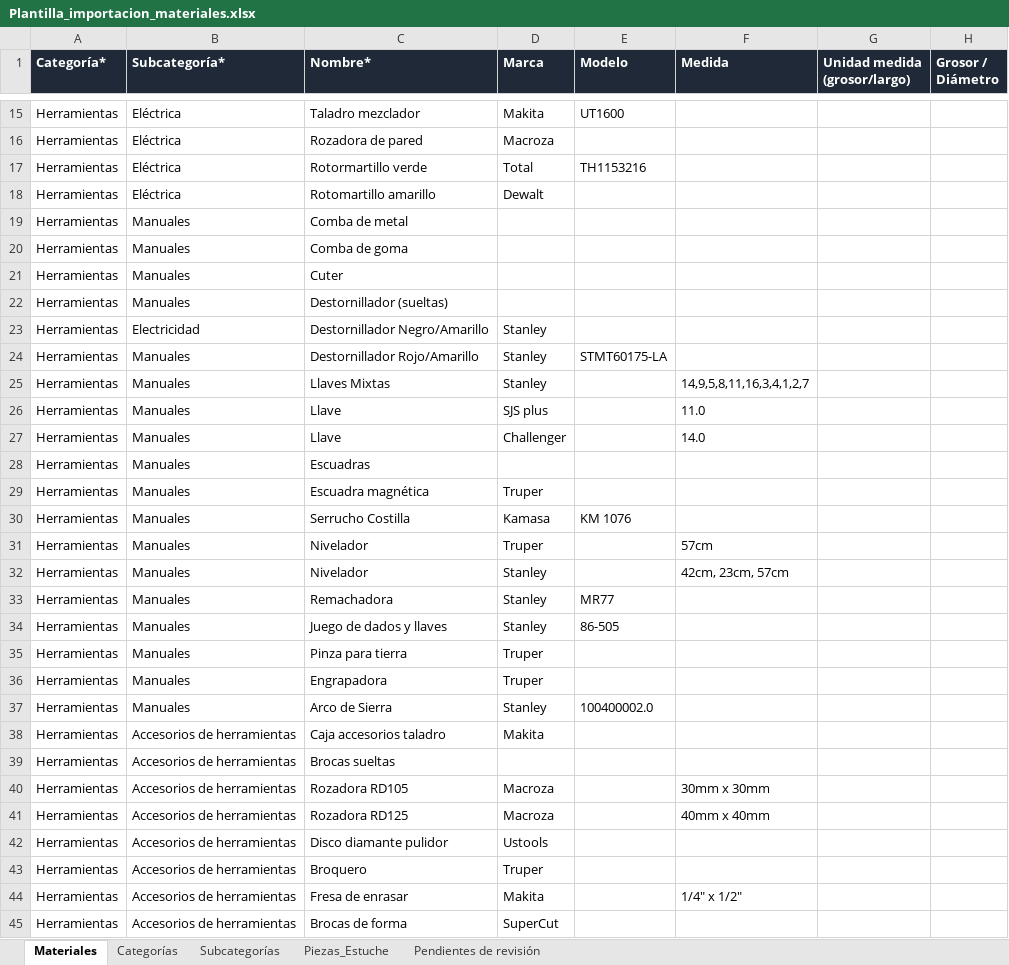
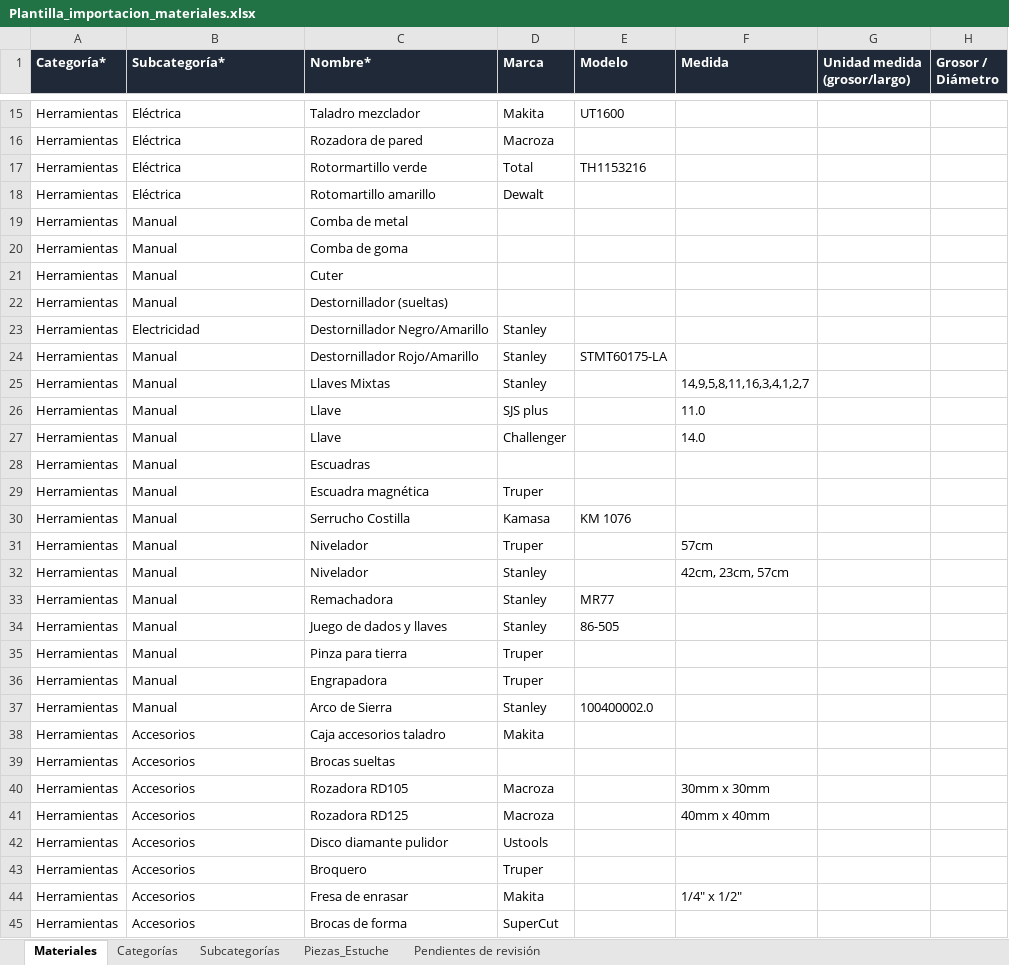
Before and after one commit to mzl-commits/IncalpacaFM, an Excel workbook: backend/importacion/Plantilla_importacion_materiales.xlsx, sheet Materiales, drawn as a sheet; only a part is shown, gaps mark what is left out; values as stored, in another font and other column widths than the file's, no borders; the diff covers the shown part only; the diff names each change by its address in the sheet, - before the commit and + after, or states it on an @@ line.

```diff
--- a/backend/importacion/Plantilla_importacion_materiales.xlsx (sheet Materiales)
+++ b/backend/importacion/Plantilla_importacion_materiales.xlsx (sheet Materiales)
-B19:B22 (Subcategoría*): Manuales
+B19:B22 (Subcategoría*): Manual
-B24:B37 (Subcategoría*): Manuales
+B24:B37 (Subcategoría*): Manual
-B38:B45 (Subcategoría*): Accesorios de herramientas
+B38:B45 (Subcategoría*): Accesorios
```
Also changed, not shown: 54 edited cells elsewhere in this sheet, 10 other files.
